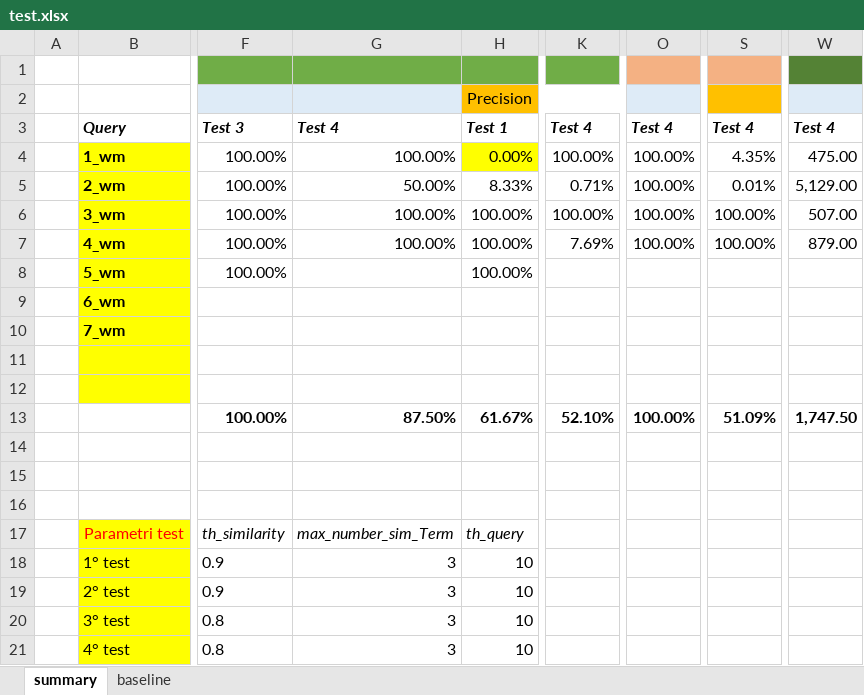
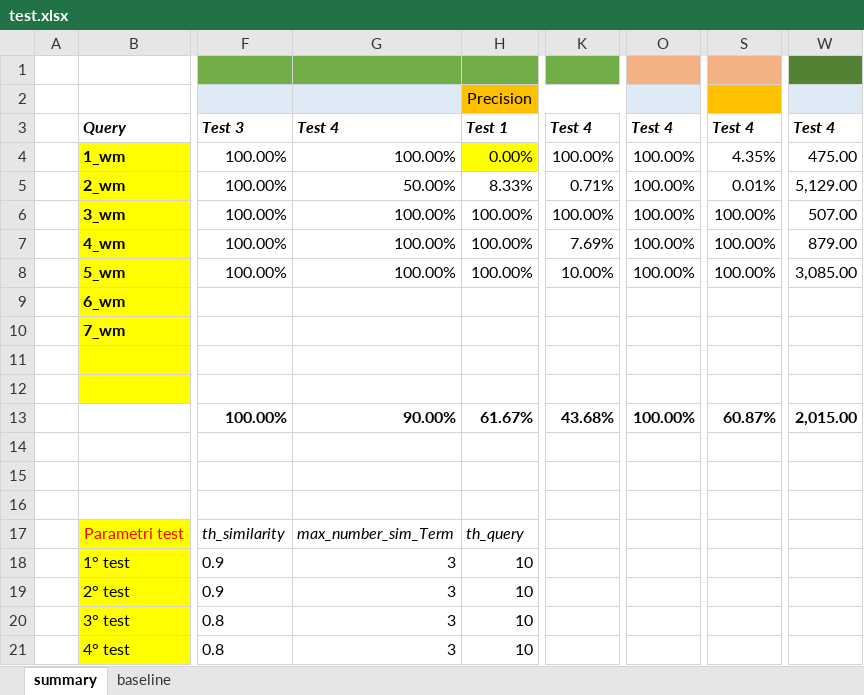
Before and after one commit to HammerProject/HammerDataProject, an Excel workbook: hammer-colombo/wordnet-examples-set/test.xlsx, sheet summary, drawn as a sheet; only a part is shown, gaps mark what is left out; values as stored, in another font and other column widths than the file's, no borders; the diff names each change by its address in the sheet, - before the commit and + after, or states it on an @@ line.

```diff
--- a/hammer-colombo/wordnet-examples-set/test.xlsx (sheet summary)
+++ b/hammer-colombo/wordnet-examples-set/test.xlsx (sheet summary)
-G8: (empty)
+G8: 100.00%
-K8: (empty)
+K8: 10.00%
-O8: (empty)
+O8: 100.00%
-S8: (empty)
+S8: 100.00%
-W8: (empty)
+W8: 3,085.00
-G13: 87.50%
+G13: 90.00%
-K13: 52.10%
+K13: 43.68%
-S13: 51.09%
+S13: 60.87%
-W13: 1,747.50
+W13: 2,015.00
```
Also changed, not shown: sheet baseline, formulas that keep their value, hammer-colombo/wordnet-examples-set/5_result.xlsx, 2 other files.
